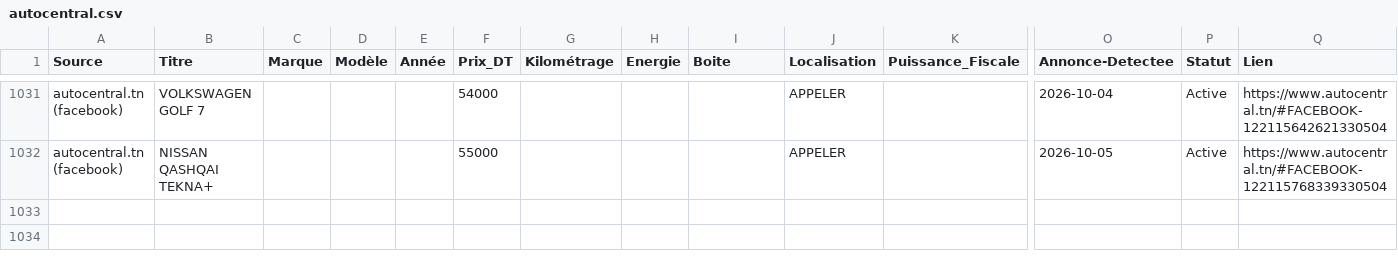
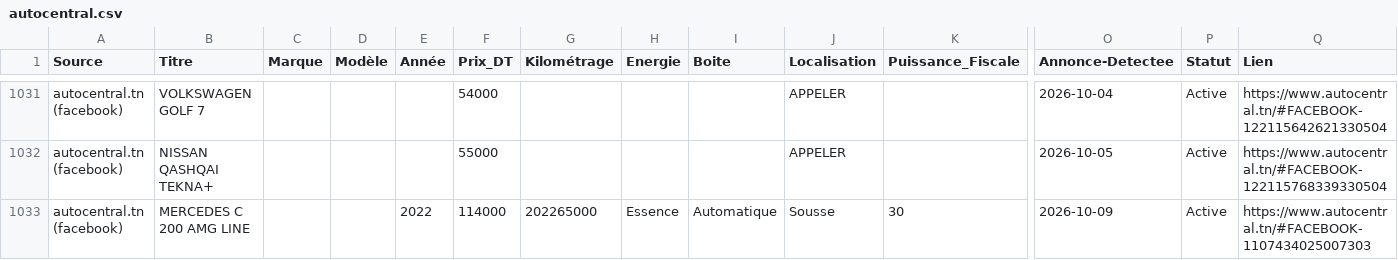
Before and after one commit to iheb-bibani/AutoDeal-Tunisie, a CSV file: data/raw/autocentral.csv, drawn as a sheet; only a part is shown, gaps mark what is left out; rows hold the shown columns only; the diff names each change by its address in the sheet, - before the commit and + after, or states it on an @@ line.

```diff
--- a/data/raw/autocentral.csv
+++ b/data/raw/autocentral.csv
+row 1033: autocentral.tn (facebook) | MERCEDES C 200 AMG LINE |  |  | 2022 | 114000 | 202265000 | Essence | Automatique | Sousse | 30 | 2026-10-09 | Active | https://www.autocentral.tn/#FACEBOOK-1107434025007303
```
Also changed, not shown: data/processed/alertes_bonnes_affaires.csv, 12 other files.
